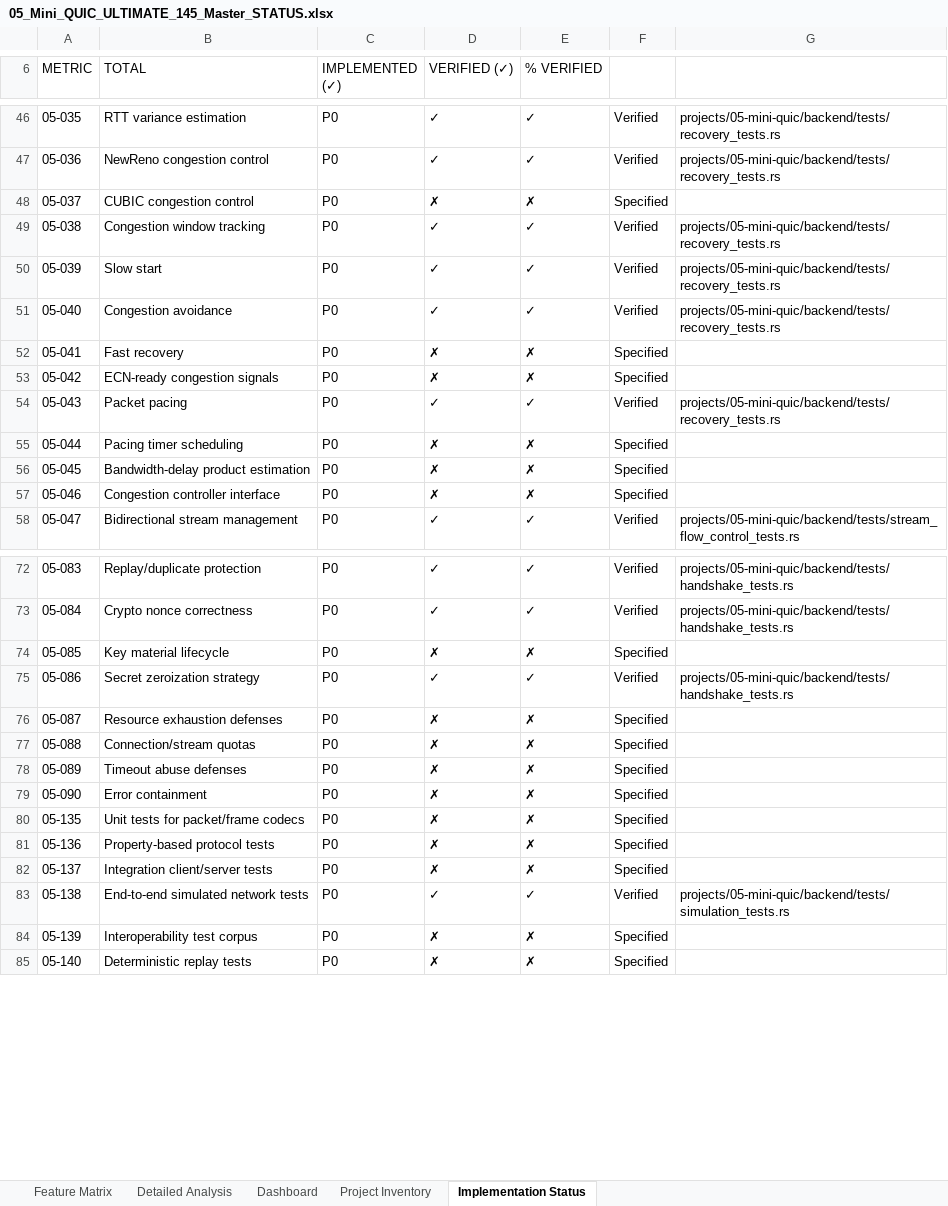
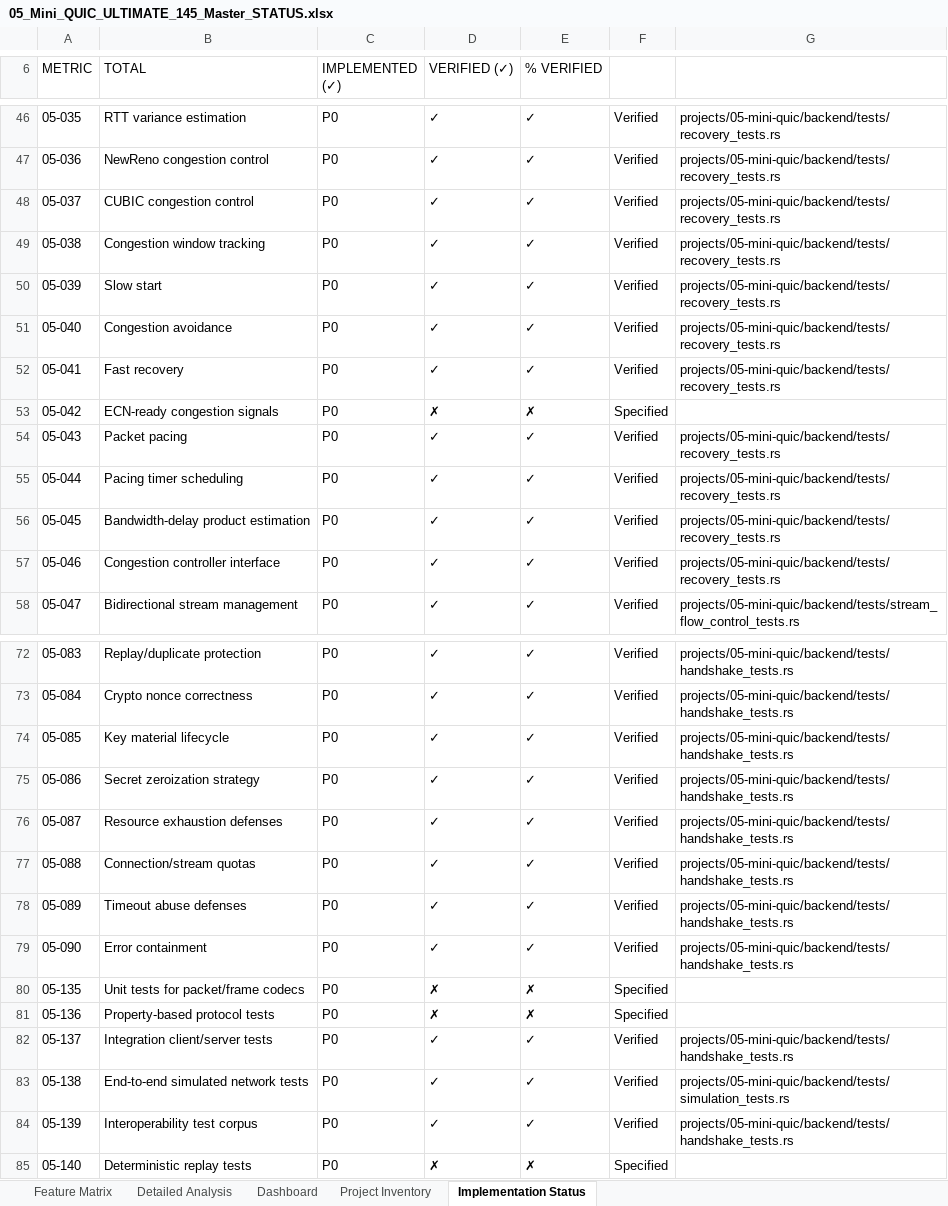
Before and after one commit to AVISHJAIN9/portfolio, an Excel workbook: evidence/workbooks/05_Mini_QUIC_ULTIMATE_145_Master_STATUS.xlsx, sheet Implementation Status, drawn as a sheet; only a part is shown, gaps mark what is left out; values as stored, in another font and other column widths than the file's, no cell formats; the diff covers the shown part only; the diff names each change by its address in the sheet, - before the commit and + after, or states it on an @@ line.

Commit message:
S10 Part 1: Mini-QUIC in-tree TLS 1.3 handshake, real interop corpus with aioquic, UDP loopback integration, and security P0 batch

```diff
--- a/evidence/workbooks/05_Mini_QUIC_ULTIMATE_145_Master_STATUS.xlsx (sheet Implementation Status)
+++ b/evidence/workbooks/05_Mini_QUIC_ULTIMATE_145_Master_STATUS.xlsx (sheet Implementation Status)
-D48 (VERIFIED (✓)): ✗
+D48 (VERIFIED (✓)): ✓
-E48 (% VERIFIED): ✗
+E48 (% VERIFIED): ✓
-F48: Specified
+F48: Verified
-G48: (empty)
+G48: projects/05-mini-quic/backend/tests/recovery_tests.rs
-D52 (VERIFIED (✓)): ✗
+D52 (VERIFIED (✓)): ✓
-E52 (% VERIFIED): ✗
+E52 (% VERIFIED): ✓
-F52: Specified
+F52: Verified
-G52: (empty)
+G52: projects/05-mini-quic/backend/tests/recovery_tests.rs
-D55:D57 (VERIFIED (✓)): ✗
+D55:D57 (VERIFIED (✓)): ✓
-E55:E57 (% VERIFIED): ✗
+E55:E57 (% VERIFIED): ✓
-F55:F57: Specified
+F55:F57: Verified
-G55:G57: (empty)
+G55:G57: projects/05-mini-quic/backend/tests/recovery_tests.rs
-D74 (VERIFIED (✓)): ✗
+D74 (VERIFIED (✓)): ✓
-E74 (% VERIFIED): ✗
+E74 (% VERIFIED): ✓
-F74: Specified
+F74: Verified
-G74: (empty)
+G74: projects/05-mini-quic/backend/tests/handshake_tests.rs
-D76:D79 (VERIFIED (✓)): ✗
+D76:D79 (VERIFIED (✓)): ✓
-E76:E79 (% VERIFIED): ✗
+E76:E79 (% VERIFIED): ✓
-F76:F79: Specified
+F76:F79: Verified
-G76:G79: (empty)
+G76:G79: projects/05-mini-quic/backend/tests/handshake_tests.rs
-D82 (VERIFIED (✓)): ✗
+D82 (VERIFIED (✓)): ✓
-E82 (% VERIFIED): ✗
+E82 (% VERIFIED): ✓
-F82: Specified
+F82: Verified
-G82: (empty)
+G82: projects/05-mini-quic/backend/tests/handshake_tests.rs
-D84 (VERIFIED (✓)): ✗
+D84 (VERIFIED (✓)): ✓
-E84 (% VERIFIED): ✗
+E84 (% VERIFIED): ✓
-F84: Specified
+F84: Verified
-G84: (empty)
+G84: projects/05-mini-quic/backend/tests/handshake_tests.rs
```
Also changed, not shown: 2 edited cells elsewhere in this sheet, sheet Feature Matrix, sheet Detailed Analysis, cell formats, evidence/workbooks/04_Columnar_Query_Engine_ULTIMATE_145_Master_STATUS.xlsx, evidence/workbooks/06_LSM_KV_ENGINE_ULTIMATE_145_Master_STATUS.xlsx, 20 other files.
